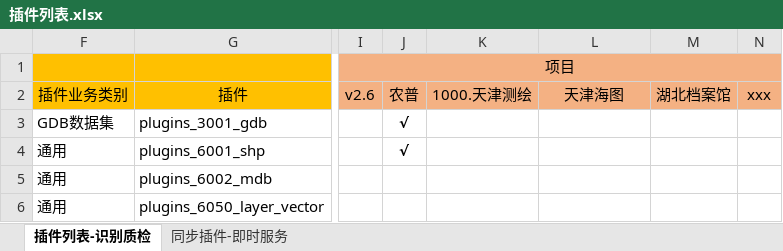
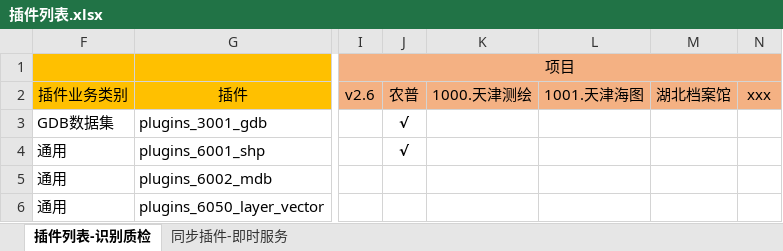
Before and after one commit to GISdeveloper2017/imetadata, an Excel workbook: docs/插件列表.xlsx, sheet 插件列表-识别质检, drawn as a sheet; only a part is shown, gaps mark what is left out; values as stored, in another font and other column widths than the file's, no borders; the diff covers the shown part only; the diff names each change by its address in the sheet, - before the commit and + after, or states it on an @@ line.

```diff
--- a/docs/插件列表.xlsx (sheet 插件列表-识别质检)
+++ b/docs/插件列表.xlsx (sheet 插件列表-识别质检)
-L2: 天津海图
+L2: 1001.天津海图
```
Also changed, not shown: 2 added rows, 1 removed row and 47 edited cells elsewhere in this sheet, 4 other files.
